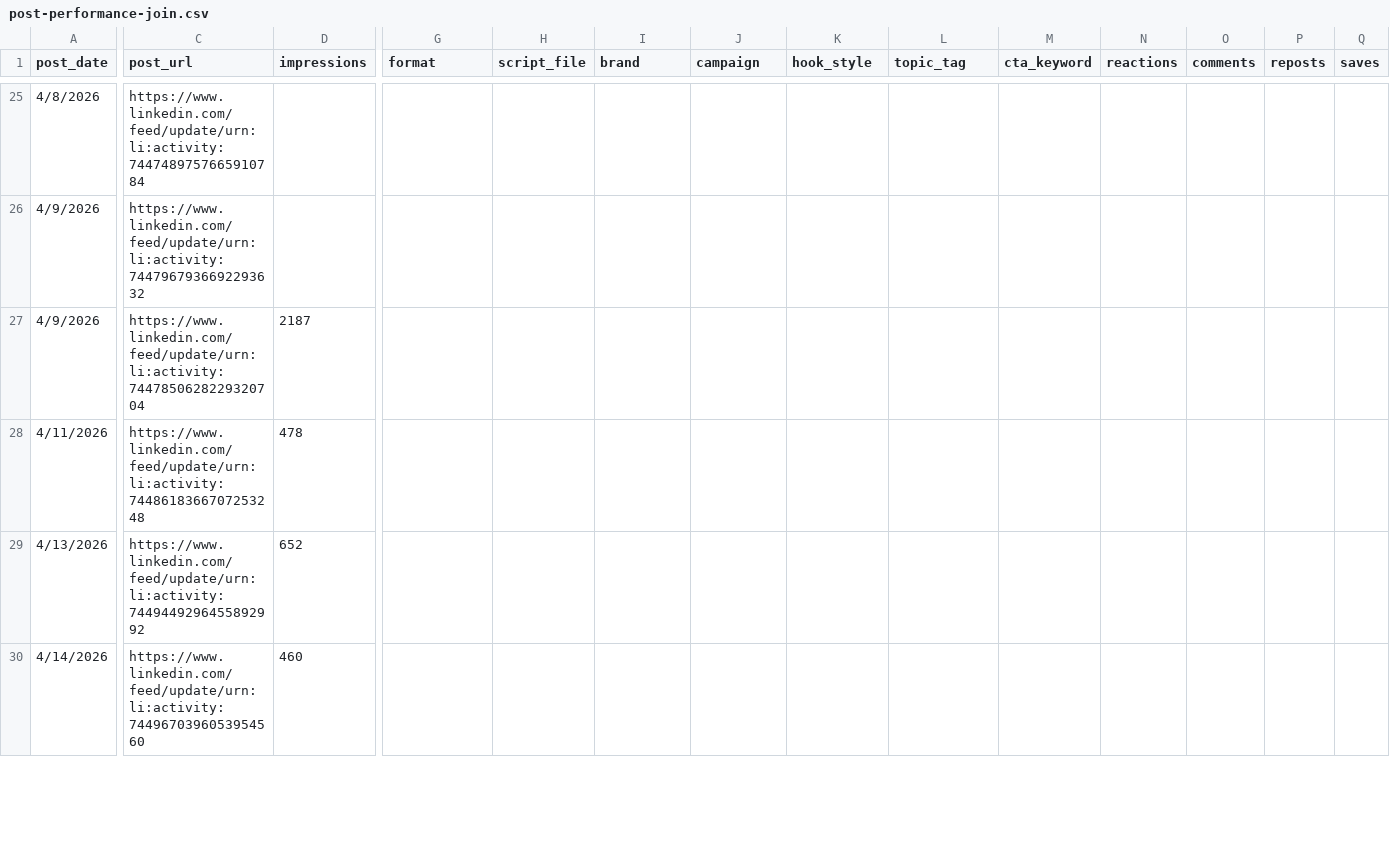
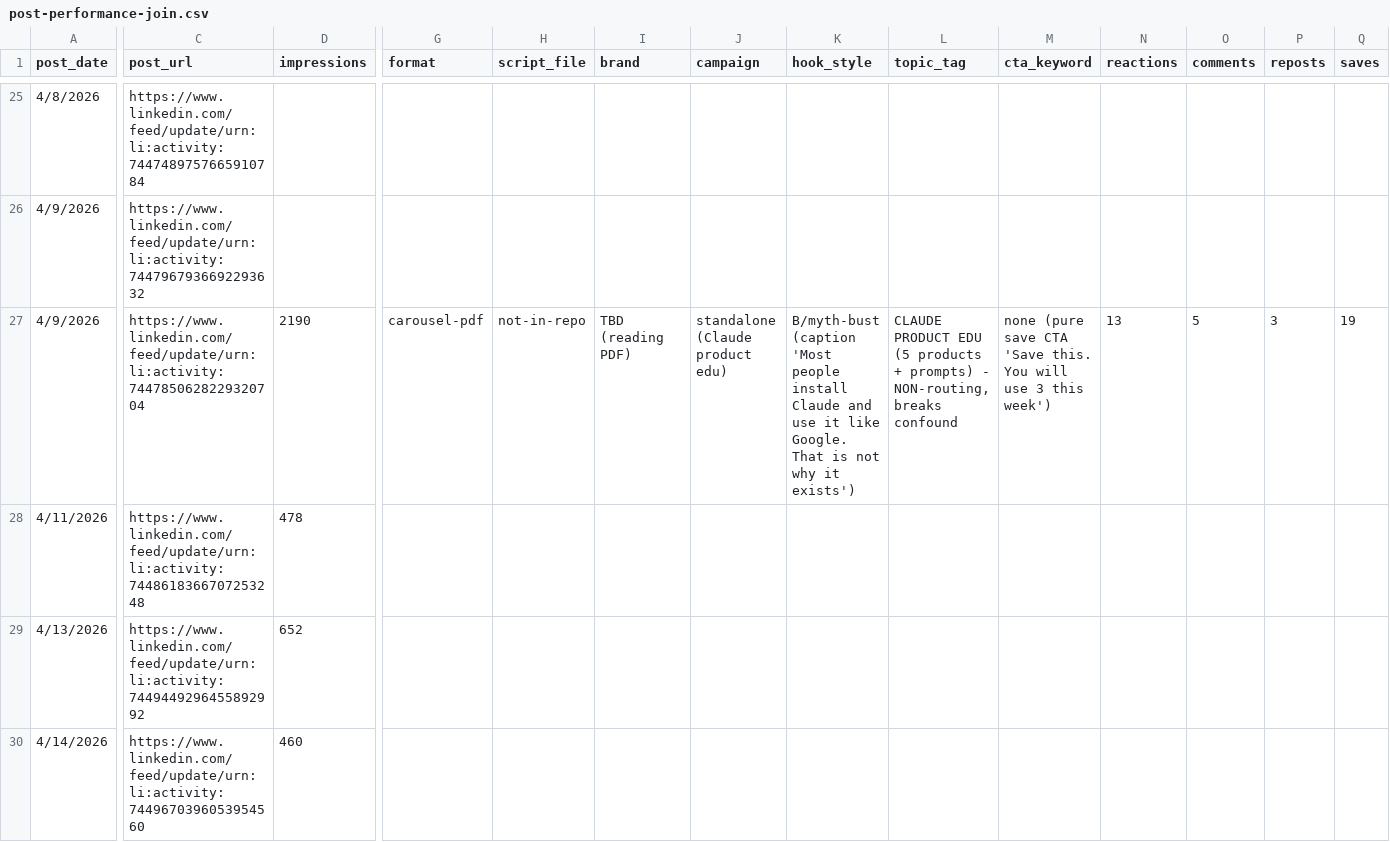
Before and after one commit to tiberiuserbaneci/tiberiu-claude, a CSV file: analysis/post-performance-join.csv, drawn as a sheet; only a part is shown, gaps mark what is left out; the diff covers the shown part only; the diff names each change by its address in the sheet, - before the commit and + after, or states it on an @@ line.

```diff
--- a/analysis/post-performance-join.csv
+++ b/analysis/post-performance-join.csv
-D27 (impressions): 2187
+D27 (impressions): 2190
-G27 (format): (empty)
+G27 (format): carousel-pdf
-H27 (script_file): (empty)
+H27 (script_file): not-in-repo
-I27 (brand): (empty)
+I27 (brand): TBD (reading PDF)
-J27 (campaign): (empty)
+J27 (campaign): standalone (Claude product edu)
-K27 (hook_style): (empty)
+K27 (hook_style): B/myth-bust (caption 'Most people install Claude and use it like Google. That is not why it exists')
-L27 (topic_tag): (empty)
+L27 (topic_tag): CLAUDE PRODUCT EDU (5 products + prompts) - NON-routing, breaks confound
-M27 (cta_keyword): (empty)
+M27 (cta_keyword): none (pure save CTA 'Save this. You will use 3 this week')
-N27 (reactions): (empty)
+N27 (reactions): 13
-O27 (comments): (empty)
+O27 (comments): 5
-P27 (reposts): (empty)
+P27 (reposts): 3
-Q27 (saves): (empty)
+Q27 (saves): 19
```
Also changed, not shown: 1 edited cell elsewhere in this file.
